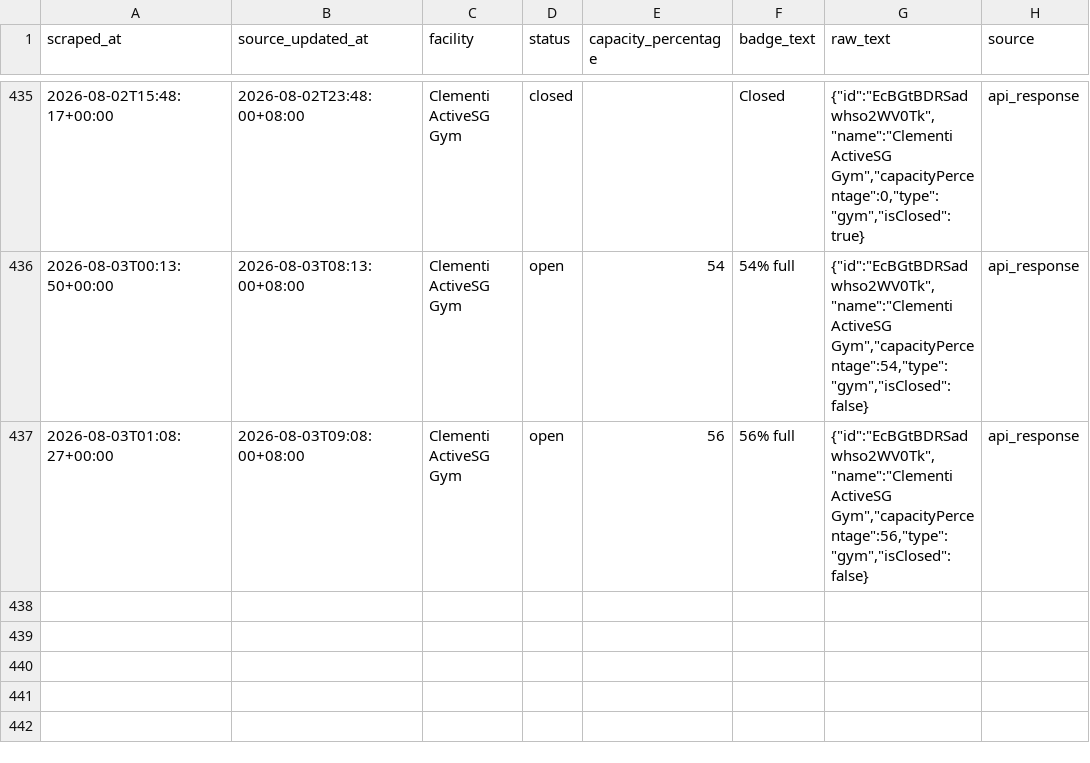
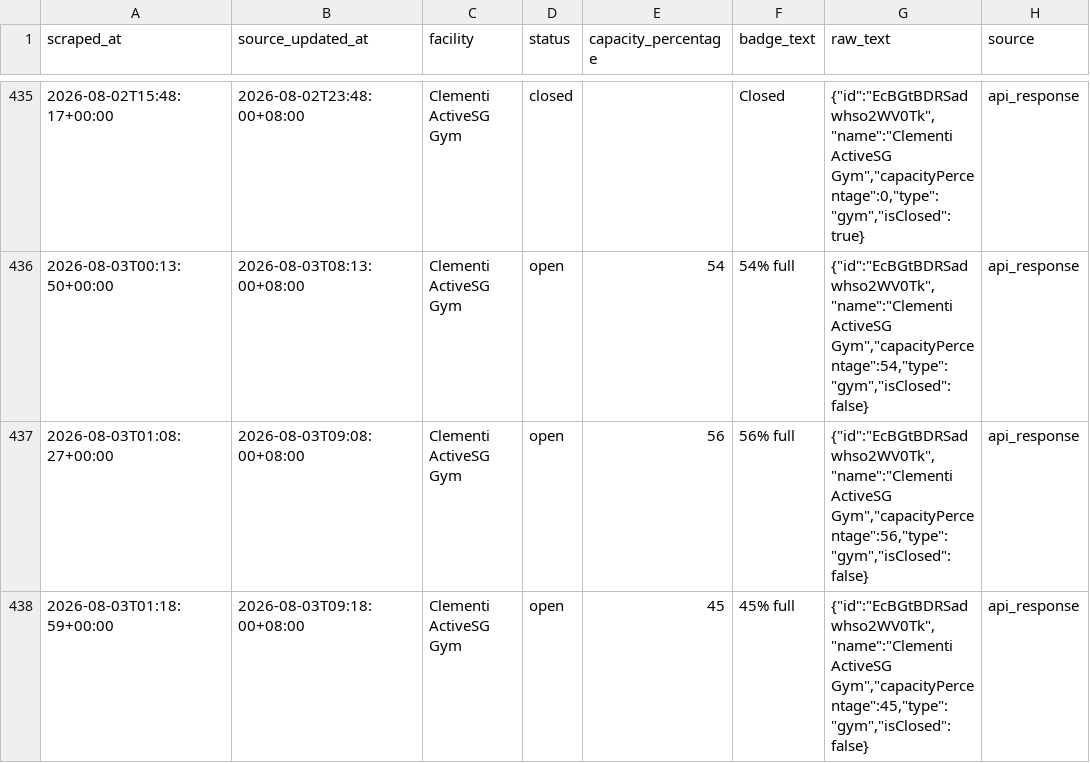
Before and after one commit to sappyscooper/activesg-clementi-gym-monitor, a CSV file: public/data/clementi_gym_capacity.csv, drawn as a sheet; only a part is shown, gaps mark what is left out.

```diff
--- a/public/data/clementi_gym_capacity.csv
+++ b/public/data/clementi_gym_capacity.csv
@@ -437 +437,2 @@ scraped_at,source_updated_at,facility,status,capacity_percentage,badge_text,raw_
 2026-08-03T01:08:27+00:00,2026-08-03T09:08:00+08:00,Clementi ActiveSG Gym,open,56,56% full,"{""id"":""EcBGtBDRSadwhso2WV0Tk"",""name"":""Clementi ActiveSG Gym"",""capacityPercentage"":56,""type"":""gym"",""isClosed"":false}",api_response
+2026-08-03T01:18:59+00:00,2026-08-03T09:18:00+08:00,Clementi ActiveSG Gym,open,45,45% full,"{""id"":""EcBGtBDRSadwhso2WV0Tk"",""name"":""Clementi ActiveSG Gym"",""capacityPercentage"":45,""type"":""gym"",""isClosed"":false}",api_response
```
Also changed, not shown: 2 other files.
